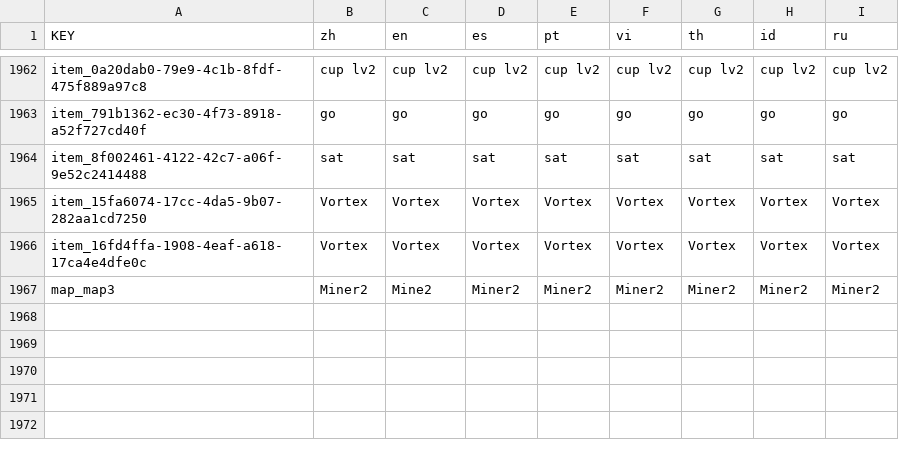
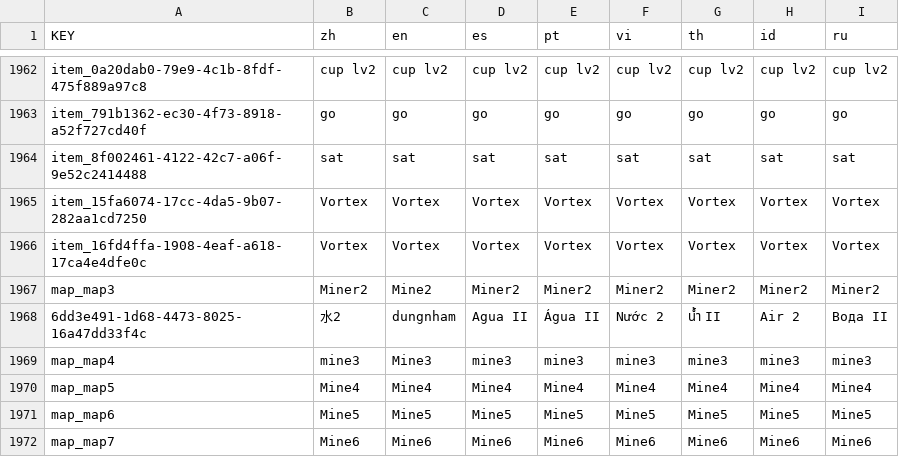
Before and after one commit to anphuc99/BMGKingMiner, a CSV file: lang/lang.csv, drawn as a sheet; only a part is shown, gaps mark what is left out; the diff names each change by its address in the sheet, - before the commit and + after, or states it on an @@ line.

```diff
--- a/lang/lang.csv
+++ b/lang/lang.csv
+row 1968: 6dd3e491-1d68-4473-8025-16a47dd33f4c | 水2 | dungnham | Agua II | Água II | Nước 2 | น้ำ II | Air 2 | Вода II
+row 1969: map_map4 | mine3 | Mine3 | mine3 | mine3 | mine3 | mine3 | mine3 | mine3
+row 1970: map_map5 | Mine4 | Mine4 | Mine4 | Mine4 | Mine4 | Mine4 | Mine4 | Mine4
+row 1971: map_map6 | Mine5 | Mine5 | Mine5 | Mine5 | Mine5 | Mine5 | Mine5 | Mine5
+row 1972: map_map7 | Mine6 | Mine6 | Mine6 | Mine6 | Mine6 | Mine6 | Mine6 | Mine6
```
Also changed, not shown: 10 other files.
